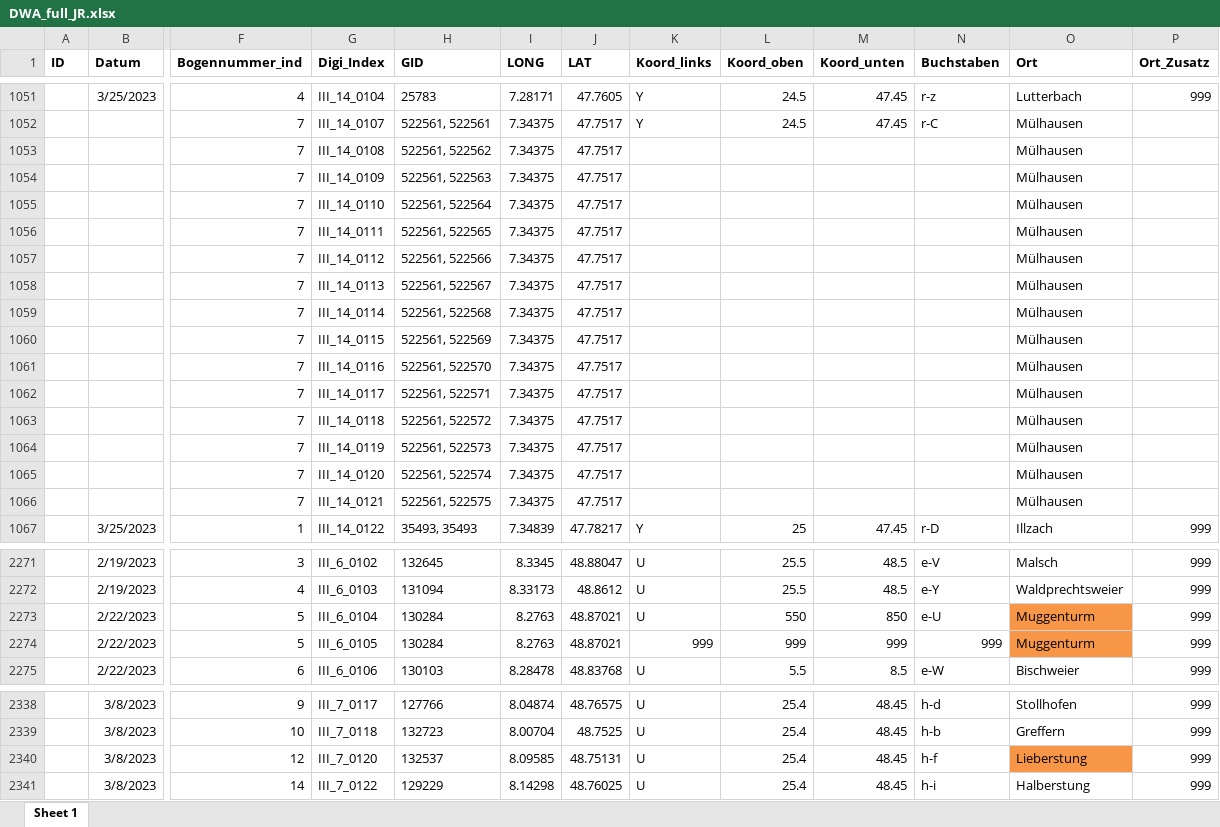
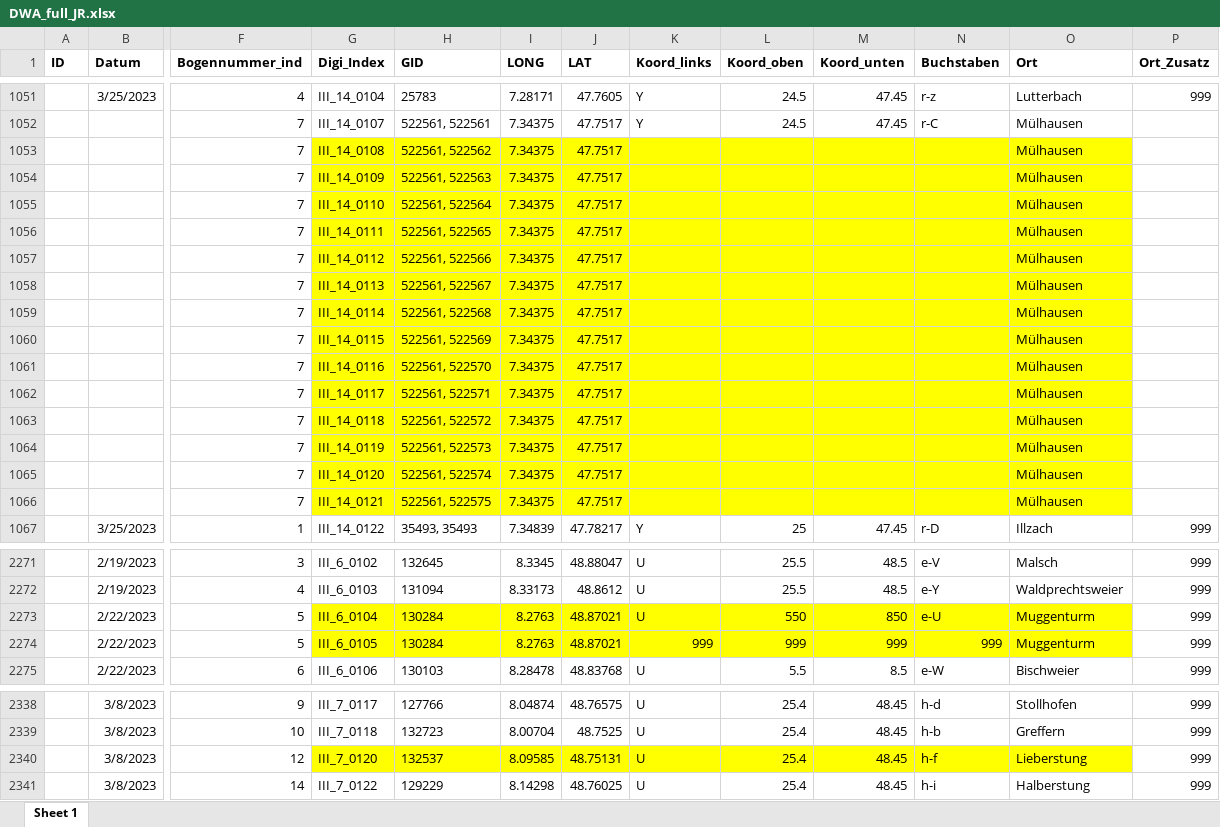
Before and after one commit to SchoenbergA/DWA, an Excel workbook: Data/DWA_full_JR.xlsx, sheet Sheet 1, drawn as a sheet; only a part is shown, gaps mark what is left out; values as stored, in another font and other column widths than the file's, no borders; the diff names each change by its address in the sheet, - before the commit and + after, or states it on an @@ line.

Commit message:
problem sheet JR

```diff
--- a/Data/DWA_full_JR.xlsx (sheet Sheet 1)
+++ b/Data/DWA_full_JR.xlsx (sheet Sheet 1)
-G1053:O1066 fill: none
+G1053:O1066 fill: #FFFF00
-G2273:N2274 fill: none
+G2273:N2274 fill: #FFFF00
-O2273:O2274 fill: #F79646
+O2273:O2274 fill: #FFFF00
-G2340:N2340 fill: none
+G2340:N2340 fill: #FFFF00
-O2340 fill: #F79646
+O2340 fill: #FFFF00
```
Also changed, not shown: 1 other file.
